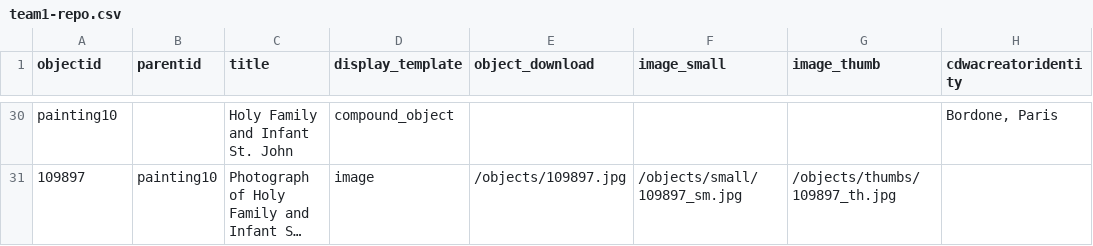
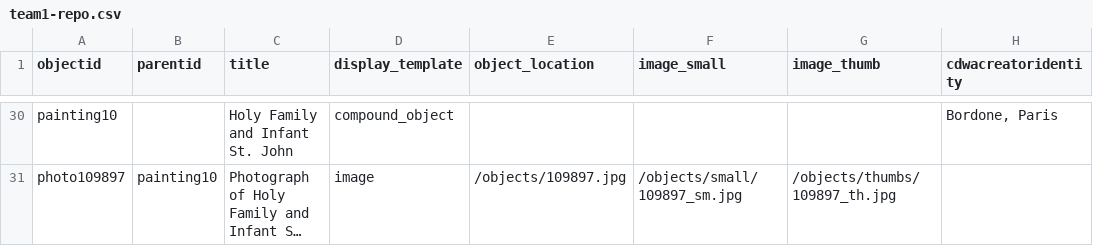
Before and after one commit to info663-fa23/team1, a CSV file: _data/team1-repo.csv, drawn as a sheet; only a part is shown, gaps mark what is left out; long unchanged cells end in …; the diff covers the shown part only; the diff names each change by its address in the sheet, - before the commit and + after, or states it on an @@ line.

Commit message:
Add files via upload
updated objectID name for photographs

```diff
--- a/_data/team1-repo.csv
+++ b/_data/team1-repo.csv
-E1: object_download
+E1: object_location
-A31 (objectid): 109897
+A31 (objectid): photo109897
```
Also changed, not shown: 14 edited cells elsewhere in this file.
